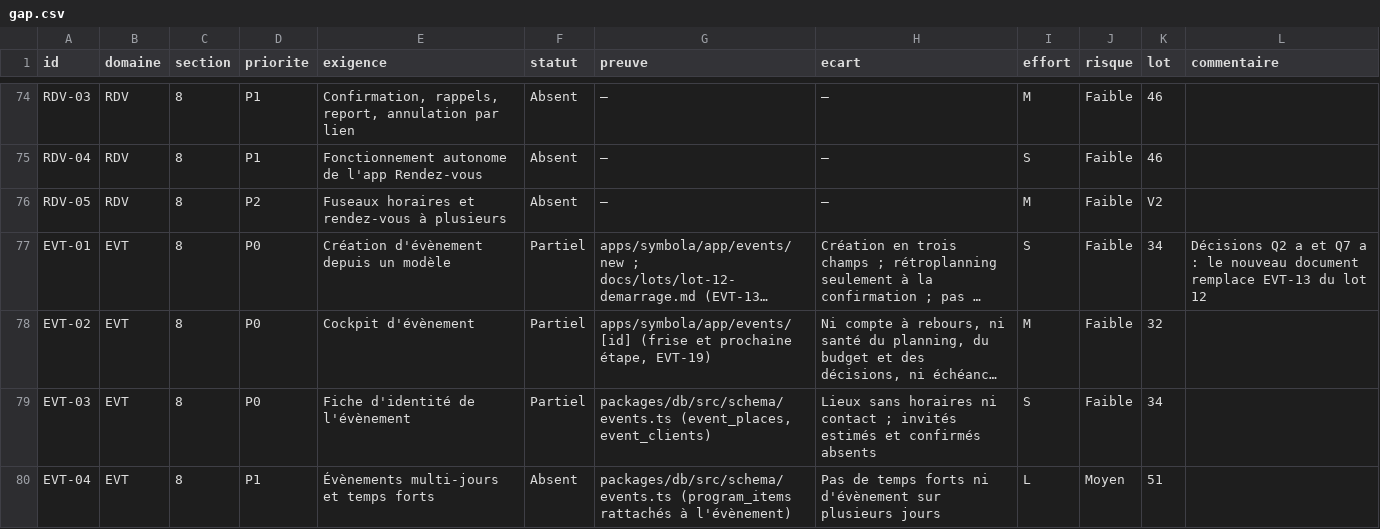
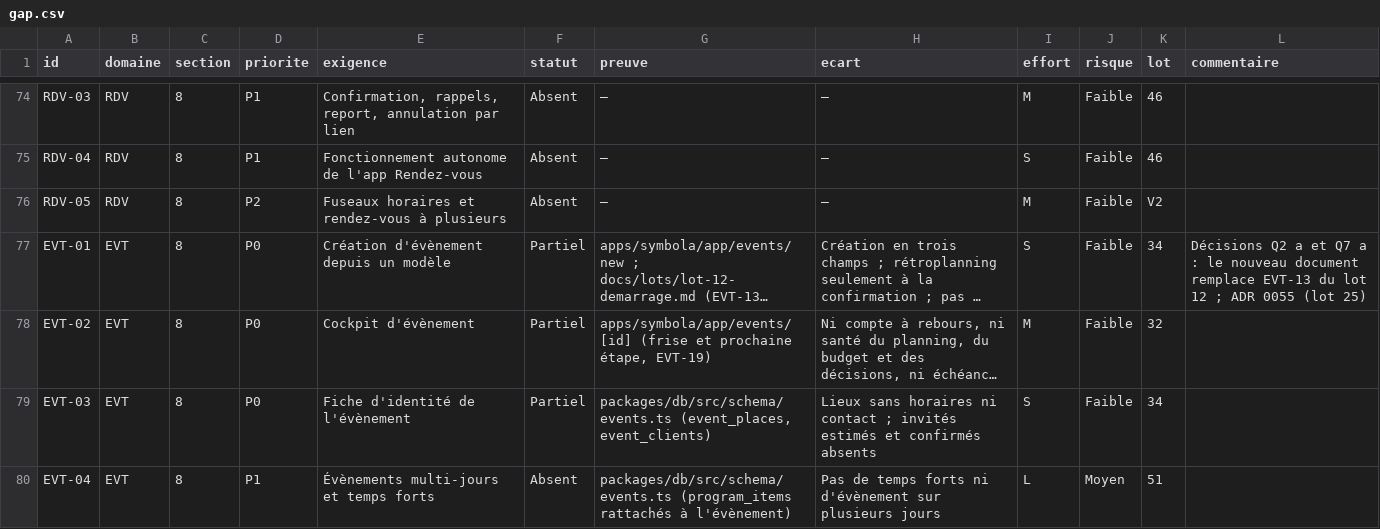
Before and after one commit to jdaiguemorte/symbola, a CSV file: docs/gap.csv, drawn as a sheet; only a part is shown, gaps mark what is left out; long unchanged cells end in …; the diff covers the shown part only; the diff names each change by its address in the sheet, - before the commit and + after, or states it on an @@ line.

```diff
--- a/docs/gap.csv
+++ b/docs/gap.csv
-L77 (commentaire): …lot 12
+L77 (commentaire): …lot 12 ; ADR 0055 (lot 25)
```
Also changed, not shown: 26 edited cells elsewhere in this file, 2 other files.
